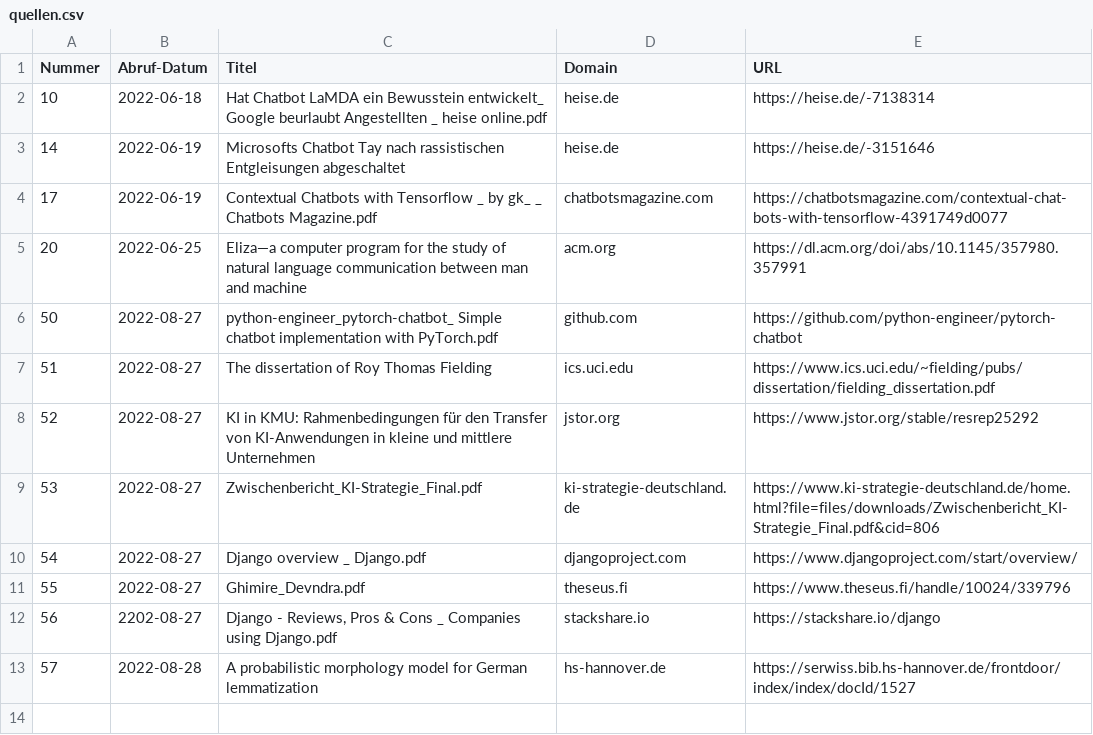
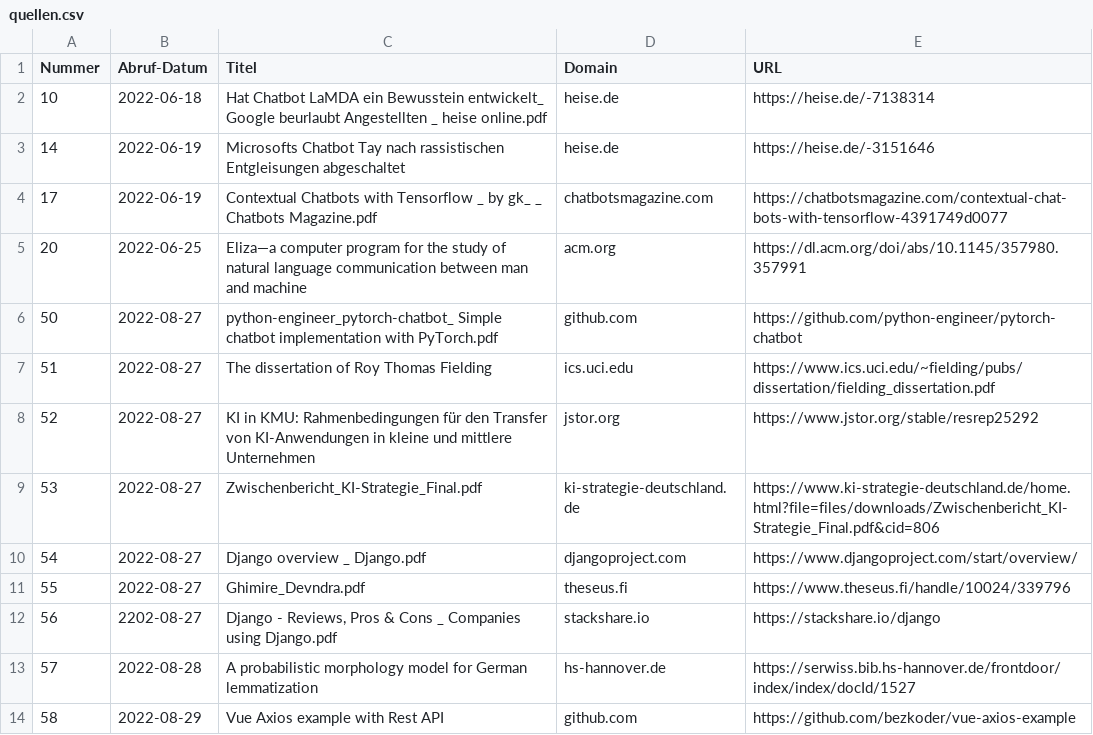
Before and after one commit to haenno/ai-api, a CSV file: 00-documentation/quellen/quellen.csv, drawn as a sheet.

```diff
--- a/00-documentation/quellen/quellen.csv
+++ b/00-documentation/quellen/quellen.csv
@@ -13 +13,2 @@ Nummer,Abruf-Datum,Titel,Domain,URL
 57,2022-08-28,"A probabilistic morphology model for German lemmatization",hs-hannover.de,https://serwiss.bib.hs-hannover.de/frontdoor/index/index/docId/1527
+58,2022-08-29,"Vue Axios example with Rest API",github.com,https://github.com/bezkoder/vue-axios-example
```
Also changed, not shown: 12 other files.
